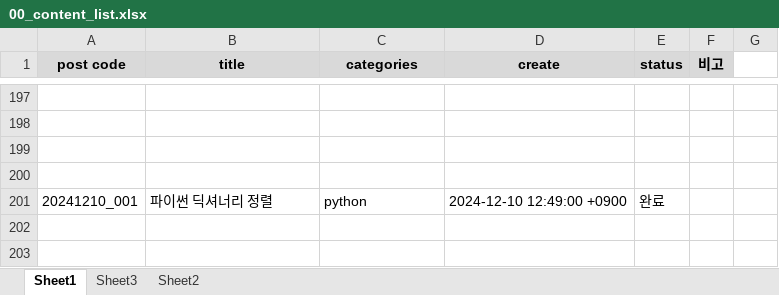
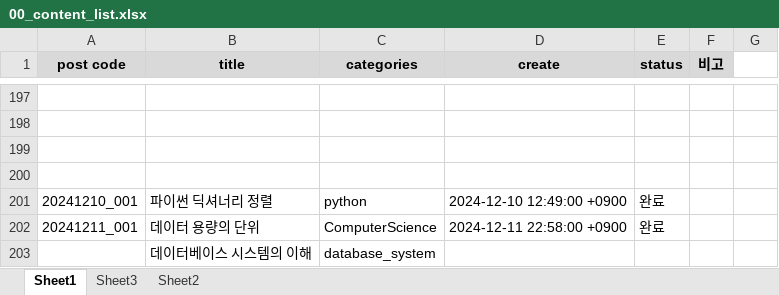
Before and after one commit to whdrns2013/whdrns2013.github.io, an Excel workbook: assets/xlsx/00_content_list.xlsx, sheet Sheet1, drawn as a sheet; only a part is shown, gaps mark what is left out; values as stored, in another font and other column widths than the file's, no borders; the diff names each change by its address in the sheet, - before the commit and + after, or states it on an @@ line.

```diff
--- a/assets/xlsx/00_content_list.xlsx (sheet Sheet1)
+++ b/assets/xlsx/00_content_list.xlsx (sheet Sheet1)
+row 202: 20241211_001 | 데이터 용량의 단위 | ComputerScience | 2024-12-11 22:58:00 +0900 | 완료
+row 203:  | 데이터베이스 시스템의 이해 | database_system
```
Also changed, not shown: 2 other files.
